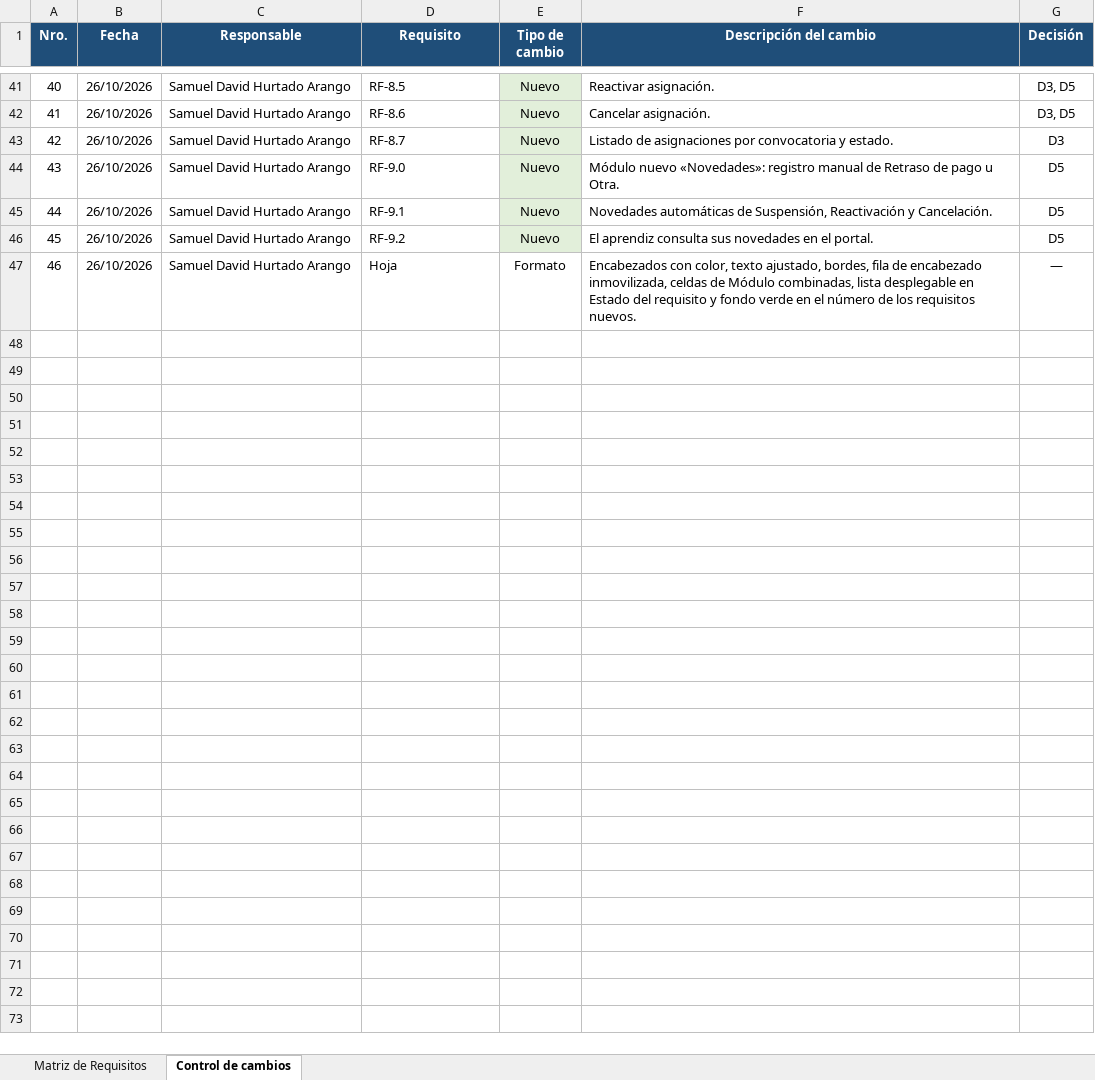
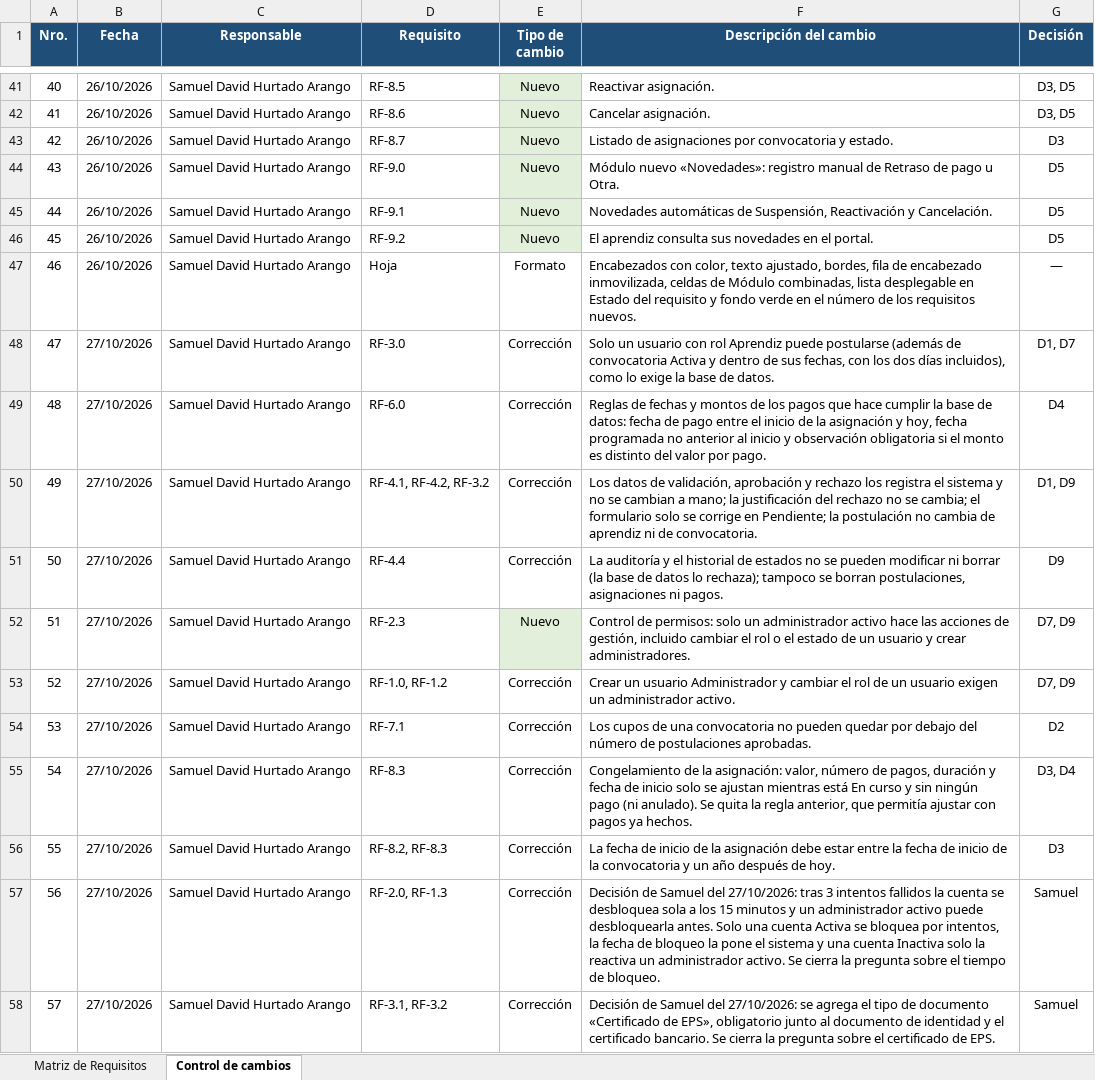
Before and after one commit to samueldavidhurtadoarango-dotcom/SIBEA, an Excel workbook: entregables/Matriz_Requisitos_v2.xlsx, sheet Control de cambios, drawn as a sheet; only a part is shown, gaps mark what is left out; values as stored, in another font and other column widths than the file's, no borders; the diff names each change by its address in the sheet, - before the commit and + after, or states it on an @@ line.

```diff
--- a/entregables/Matriz_Requisitos_v2.xlsx (sheet Control de cambios)
+++ b/entregables/Matriz_Requisitos_v2.xlsx (sheet Control de cambios)
+row 48: 47 | 27/10/2026 | Samuel David Hurtado Arango | RF-3.0 | Corrección | Solo un usuario con rol Aprendiz puede postularse (además de convocatoria Activa y dentro de sus fechas, con los dos días incluidos), como lo exige la base de datos. | D1, D7
+row 49: 48 | 27/10/2026 | Samuel David Hurtado Arango | RF-6.0 | Corrección | Reglas de fechas y montos de los pagos que hace cumplir la base de datos: fecha de pago entre el inicio de la asignación y hoy, fecha programada no anterior al inicio y observación obligatoria si el monto es distinto del valor por pago. | D4
+row 50: 49 | 27/10/2026 | Samuel David Hurtado Arango | RF-4.1, RF-4.2, RF-3.2 | Corrección | Los datos de validación, aprobación y rechazo los registra el sistema y no se cambian a mano; la justificación del rechazo no se cambia; el formulario solo se corrige en Pendiente; la postulación no cambia de aprendiz ni de convocatoria. | D1, D9
+row 51: 50 | 27/10/2026 | Samuel David Hurtado Arango | RF-4.4 | Corrección | La auditoría y el historial de estados no se pueden modificar ni borrar (la base de datos lo rechaza); tampoco se borran postulaciones, asignaciones ni pagos. | D9
+row 52: 51 | 27/10/2026 | Samuel David Hurtado Arango | RF-2.3 | Nuevo | Control de permisos: solo un administrador activo hace las acciones de gestión, incluido cambiar el rol o el estado de un usuario y crear administradores. | D7, D9
+row 53: 52 | 27/10/2026 | Samuel David Hurtado Arango | RF-1.0, RF-1.2 | Corrección | Crear un usuario Administrador y cambiar el rol de un usuario exigen un administrador activo. | D7, D9
+row 54: 53 | 27/10/2026 | Samuel David Hurtado Arango | RF-7.1 | Corrección | Los cupos de una convocatoria no pueden quedar por debajo del número de postulaciones aprobadas. | D2
+row 55: 54 | 27/10/2026 | Samuel David Hurtado Arango | RF-8.3 | Corrección | Congelamiento de la asignación: valor, número de pagos, duración y fecha de inicio solo se ajustan mientras está En curso y sin ningún pago (ni anulado). Se quita la regla anterior, que permitía ajustar con pagos ya hechos. | D3, D4
+row 56: 55 | 27/10/2026 | Samuel David Hurtado Arango | RF-8.2, RF-8.3 | Corrección | La fecha de inicio de la asignación debe estar entre la fecha de inicio de la convocatoria y un año después de hoy. | D3
+row 57: 56 | 27/10/2026 | Samuel David Hurtado Arango | RF-2.0, RF-1.3 | Corrección | Decisión de Samuel del 27/10/2026: tras 3 intentos fallidos la cuenta se desbloquea sola a los 15 minutos y un administrador activo puede desbloquearla antes. Solo una cuenta Activa se bloquea por intentos, la fecha de bloqueo la pone el sistema y una cuenta Inactiva solo la reactiva un administrador activo. Se cierra la pregunta sobre el tiempo de bloqueo. | Samuel
+row 58: 57 | 27/10/2026 | Samuel David Hurtado Arango | RF-3.1, RF-3.2 | Corrección | Decisión de Samuel del 27/10/2026: se agrega el tipo de documento «Certificado de EPS», obligatorio junto al documento de identidad y el certificado bancario. Se cierra la pregunta sobre el certificado de EPS. | Samuel
```
Also changed, not shown: sheet Matriz de Requisitos, 2 other files.
